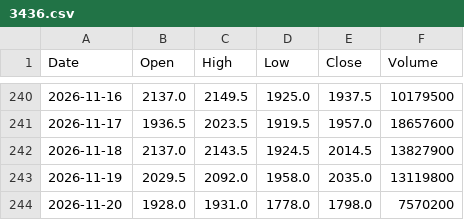
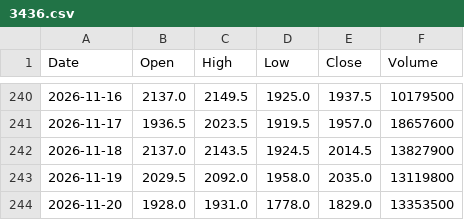
Before and after one commit to konikoni724/stock-data, a CSV file: data/daily/3436.csv, drawn as a sheet; only a part is shown, gaps mark what is left out.

```diff
--- a/data/daily/3436.csv
+++ b/data/daily/3436.csv
@@ -243,2 +243,2 @@ Date,Open,High,Low,Close,Volume
 2026-11-19,2029.5,2092.0,1958.0,2035.0,13119800
-2026-11-20,1928.0,1931.0,1778.0,1798.0,7570200
+2026-11-20,1928.0,1931.0,1778.0,1829.0,13353500
```
Also changed, not shown: data/daily/4755.csv, data/daily/6723.csv, 13 other files.
